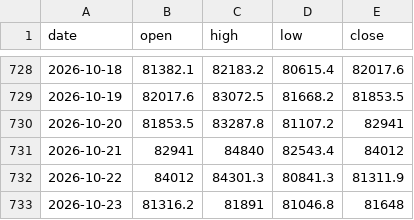
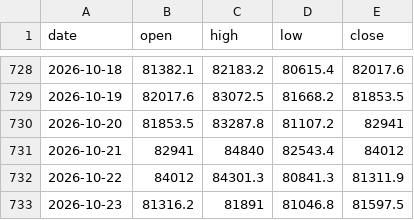
Before and after one commit to sambory9/market-indicator-tracker, a CSV file: data/prices/btc.csv, drawn as a sheet; only a part is shown, gaps mark what is left out.

Commit message:
data: 2026-10-23

```diff
--- a/data/prices/btc.csv
+++ b/data/prices/btc.csv
@@ -732,2 +732,2 @@ date,open,high,low,close
 2026-10-22,84012,84301.3,80841.3,81311.9
-2026-10-23,81316.2,81891,81046.8,81648
+2026-10-23,81316.2,81891,81046.8,81597.5
```
Also changed, not shown: data/flows/kospi_flow.csv, data/prices/dxy.csv, 19 other files.
